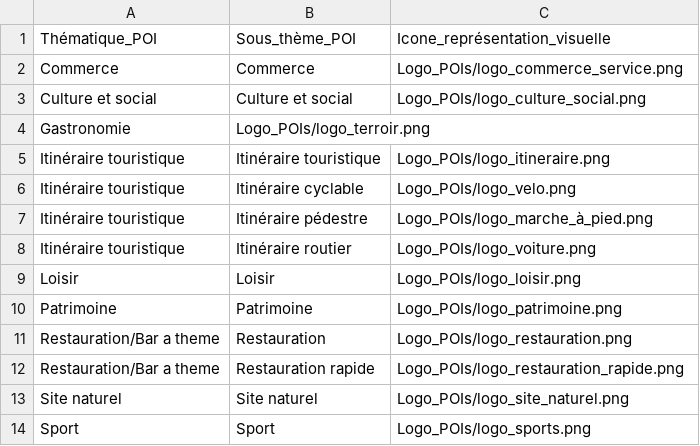
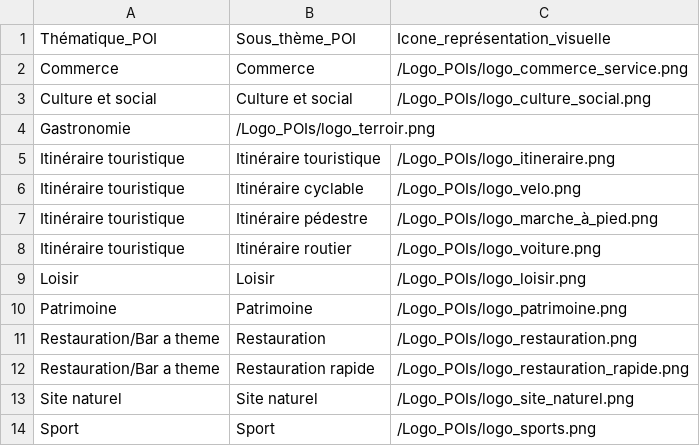
Before and after one commit to Gilukun/Pytineo, a CSV file: referentiel_themes_sous_themes.csv, drawn as a sheet.

Commit message:
Update referentiel_themes_sous_themes.csv

```diff
--- a/referentiel_themes_sous_themes.csv
+++ b/referentiel_themes_sous_themes.csv
@@ -1,14 +1,14 @@
 Thématique_POI,Sous_thème_POI,Icone_représentation_visuelle
-Commerce,Commerce,Logo_POIs/logo_commerce_service.png
-Culture et social,Culture et social,Logo_POIs/logo_culture_social.png
-Gastronomie,Logo_POIs/logo_terroir.png
-Itinéraire touristique,Itinéraire touristique,Logo_POIs/logo_itineraire.png
-Itinéraire touristique,Itinéraire cyclable,Logo_POIs/logo_velo.png
-Itinéraire touristique,Itinéraire pédestre,Logo_POIs/logo_marche_à_pied.png
-Itinéraire touristique,Itinéraire routier,Logo_POIs/logo_voiture.png
-Loisir,Loisir,Logo_POIs/logo_loisir.png
-Patrimoine,Patrimoine,Logo_POIs/logo_patrimoine.png
-Restauration/Bar a theme,Restauration,Logo_POIs/logo_restauration.png
-Restauration/Bar a theme,Restauration rapide,Logo_POIs/logo_restauration_rapide.png
-Site naturel,Site naturel,Logo_POIs/logo_site_naturel.png
-Sport,Sport,Logo_POIs/logo_sports.png
+Commerce,Commerce,/Logo_POIs/logo_commerce_service.png
+Culture et social,Culture et social,/Logo_POIs/logo_culture_social.png
+Gastronomie,/Logo_POIs/logo_terroir.png
+Itinéraire touristique,Itinéraire touristique,/Logo_POIs/logo_itineraire.png
+Itinéraire touristique,Itinéraire cyclable,/Logo_POIs/logo_velo.png
+Itinéraire touristique,Itinéraire pédestre,/Logo_POIs/logo_marche_à_pied.png
+Itinéraire touristique,Itinéraire routier,/Logo_POIs/logo_voiture.png
+Loisir,Loisir,/Logo_POIs/logo_loisir.png
+Patrimoine,Patrimoine,/Logo_POIs/logo_patrimoine.png
+Restauration/Bar a theme,Restauration,/Logo_POIs/logo_restauration.png
+Restauration/Bar a theme,Restauration rapide,/Logo_POIs/logo_restauration_rapide.png
+Site naturel,Site naturel,/Logo_POIs/logo_site_naturel.png
+Sport,Sport,/Logo_POIs/logo_sports.png
```
